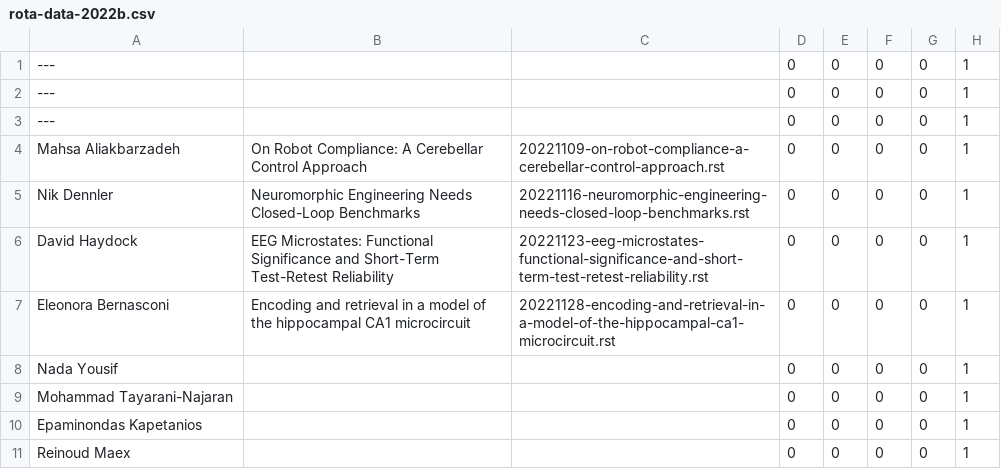
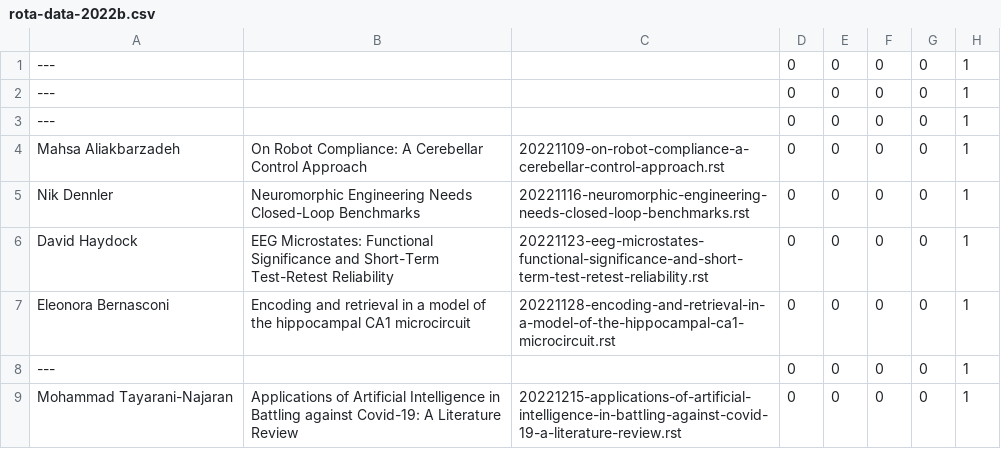
Before and after one commit to UHBiocomputation/UH-biocomputation-web, a CSV file: scripts/rota-data-2022b.csv, drawn as a sheet.

Commit message:
Rota update for December 2022

```diff
--- a/scripts/rota-data-2022b.csv
+++ b/scripts/rota-data-2022b.csv
@@ -7,5 +7,3 @@ David Haydock,"EEG Microstates: Functional Significance and Short-Term Test-Rete
 Eleonora Bernasconi,"Encoding and retrieval in a model of the hippocampal CA1 microcircuit","20221128-encoding-and-retrieval-in-a-model-of-the-hippocampal-ca1-microcircuit.rst",0,0,0,0,1
-Nada Yousif,"","",0,0,0,0,1
-Mohammad Tayarani-Najaran,"","",0,0,0,0,1
-Epaminondas Kapetanios ,"","",0,0,0,0,1
-Reinoud Maex,"","",0,0,0,0,1
+---,"","",0,0,0,0,1
+Mohammad Tayarani-Najaran,"Applications of Artificial Intelligence in Battling against Covid-19: A Literature Review","20221215-applications-of-artificial-intelligence-in-battling-against-covid-19-a-literature-review.rst",0,0,0,0,1
```
